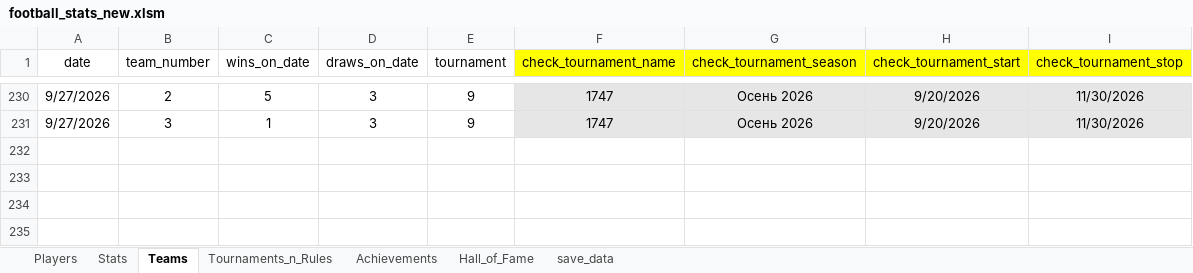
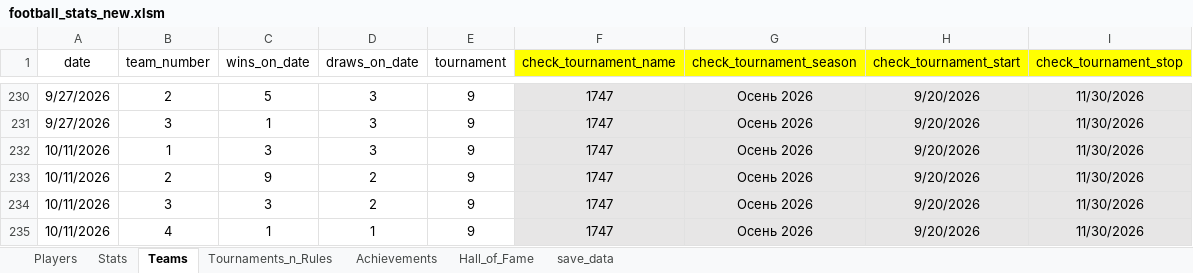
Before and after one commit to Greyusek/football_stats, an Excel workbook: football_stats_new.xlsm, sheet Teams, drawn as a sheet; only a part is shown, gaps mark what is left out; values as stored, in another font and other column widths than the file's, no borders; table styles not drawn; the diff names each change by its address in the sheet, - before the commit and + after, or states it on an @@ line.

```diff
--- a/football_stats_new.xlsm (sheet Teams)
+++ b/football_stats_new.xlsm (sheet Teams)
+row 232: 10/11/2026 | 1 | 3 | 3 | 9 | 1747 | Осень 2026 | 9/20/2026 | 11/30/2026
+row 233: 10/11/2026 | 2 | 9 | 2 | 9 | 1747 | Осень 2026 | 9/20/2026 | 11/30/2026
+row 234: 10/11/2026 | 3 | 3 | 2 | 9 | 1747 | Осень 2026 | 9/20/2026 | 11/30/2026
+row 235: 10/11/2026 | 4 | 1 | 1 | 9 | 1747 | Осень 2026 | 9/20/2026 | 11/30/2026
```
Also changed, not shown: sheet Stats, sheet Players, 3 other files.
